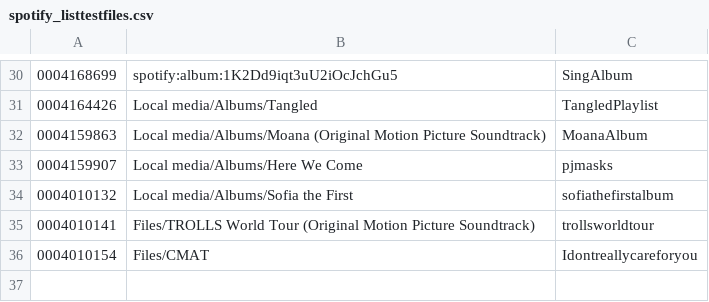
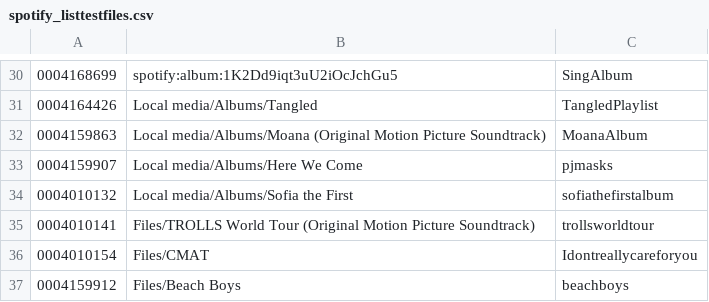
Before and after one commit to peadarforbes/musicbox, a CSV file: spotify_listtestfiles.csv, drawn as a sheet; only a part is shown, gaps mark what is left out; the diff names each change by its address in the sheet, - before the commit and + after, or states it on an @@ line.

Commit message:
Update spotify_listtestfiles.csv

```diff
--- a/spotify_listtestfiles.csv
+++ b/spotify_listtestfiles.csv
+row 37: 0004159912 | Files/Beach Boys | beachboys
```
